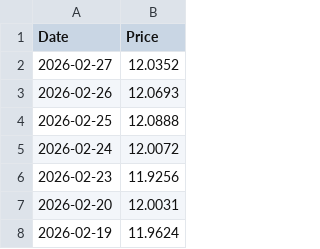
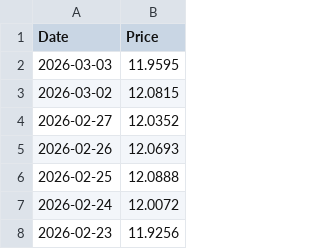
Before and after one commit to T1m-V/portfolio-data, a CSV file: prices/IE0009HF1MK9.csv, drawn as a sheet; only a part is shown; the shorter side is filled out with more unchanged rows.

```diff
--- a/prices/IE0009HF1MK9.csv
+++ b/prices/IE0009HF1MK9.csv
@@ -1,2 +1,4 @@
 Date,Price
+2026-03-03,11.9595
+2026-03-02,12.0815
 2026-02-27,12.0352
```
Also changed, not shown: prices/BTC.csv, prices/ETH.csv, 21 other files.
